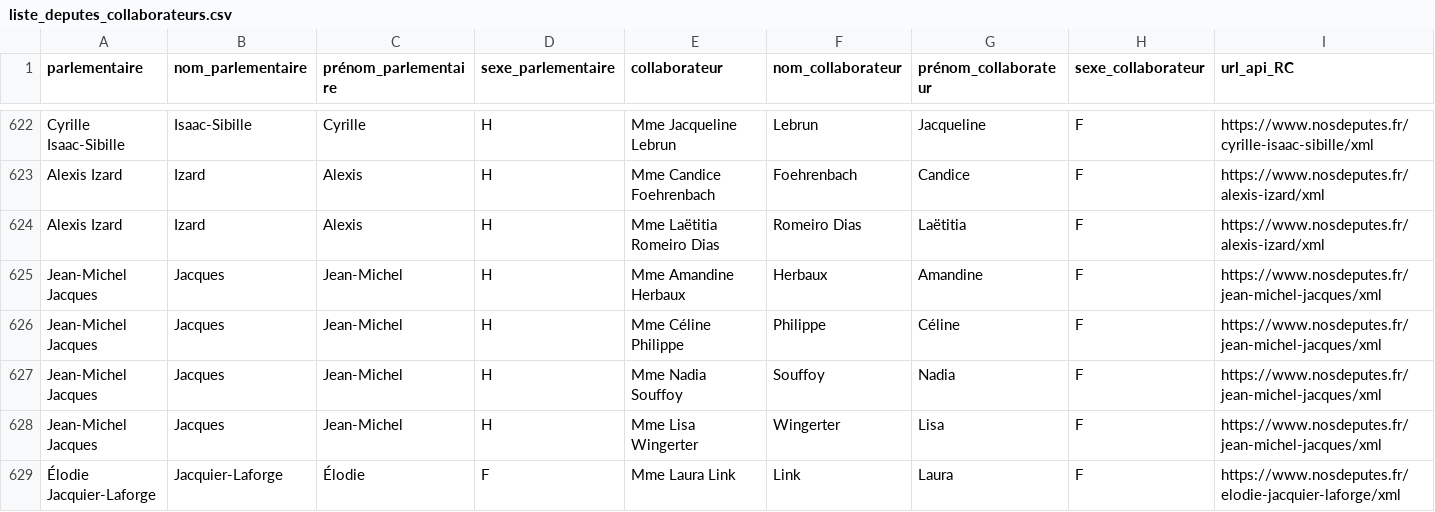
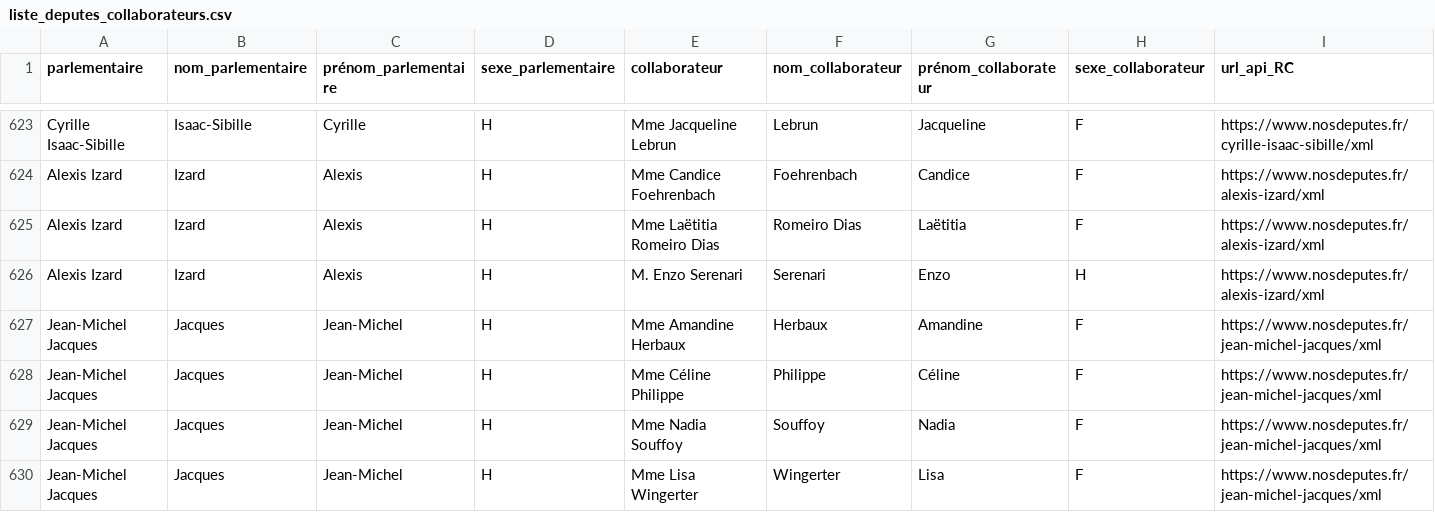
Before and after one commit to regardscitoyens/Collaborateurs-Parlement, a CSV file: data/liste_deputes_collaborateurs.csv, drawn as a sheet; only a part is shown, gaps mark what is left out; the shorter side is filled out with more unchanged rows; rows hold the shown columns only; the diff covers the shown part only; the diff names each change by its address in the sheet, - before the commit and + after, or states it on an @@ line.

```diff
--- a/data/liste_deputes_collaborateurs.csv
+++ b/data/liste_deputes_collaborateurs.csv
+row 626: Alexis Izard | Izard | Alexis | H | M. Enzo Serenari | Serenari | Enzo | H | https://www.nosdeputes.fr/alexis-izard/xml
```
Also changed, not shown: 9 added rows, 3 removed rows, 1 moved row and 4 edited cells elsewhere in this file.
